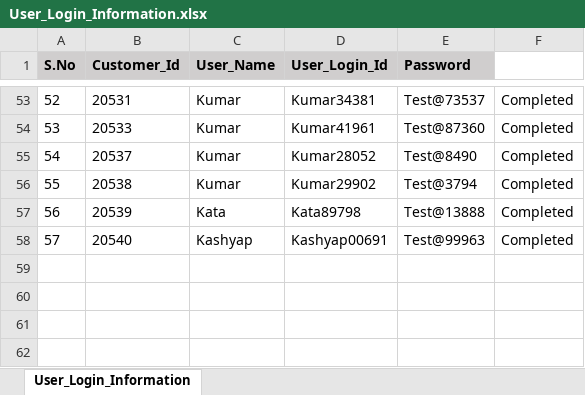
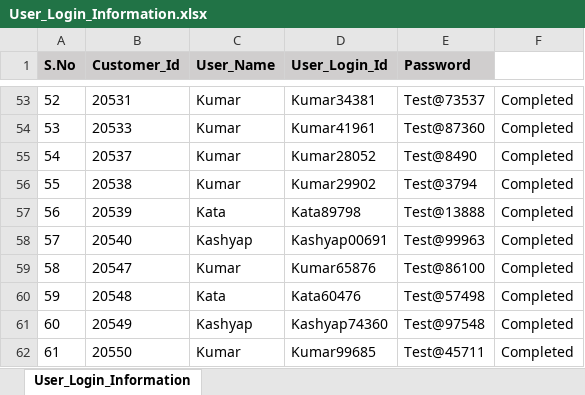
Before and after one commit to amankumarinfy/Capstone_Project, an Excel workbook: files/User_Login_Information.xlsx, sheet User_Login_Information, drawn as a sheet; only a part is shown, gaps mark what is left out; values as stored, in another font and other column widths than the file's, no borders; the diff names each change by its address in the sheet, - before the commit and + after, or states it on an @@ line.

```diff
--- a/files/User_Login_Information.xlsx (sheet User_Login_Information)
+++ b/files/User_Login_Information.xlsx (sheet User_Login_Information)
+row 59: 58 | 20547 | Kumar | Kumar65876 | Test@86100 | Completed
+row 60: 59 | 20548 | Kata | Kata60476 | Test@57498 | Completed
+row 61: 60 | 20549 | Kashyap | Kashyap74360 | Test@97548 | Completed
+row 62: 61 | 20550 | Kumar | Kumar99685 | Test@45711 | Completed
```
Also changed, not shown: files/User_Information_Input_File.xlsx, 29 other files.
